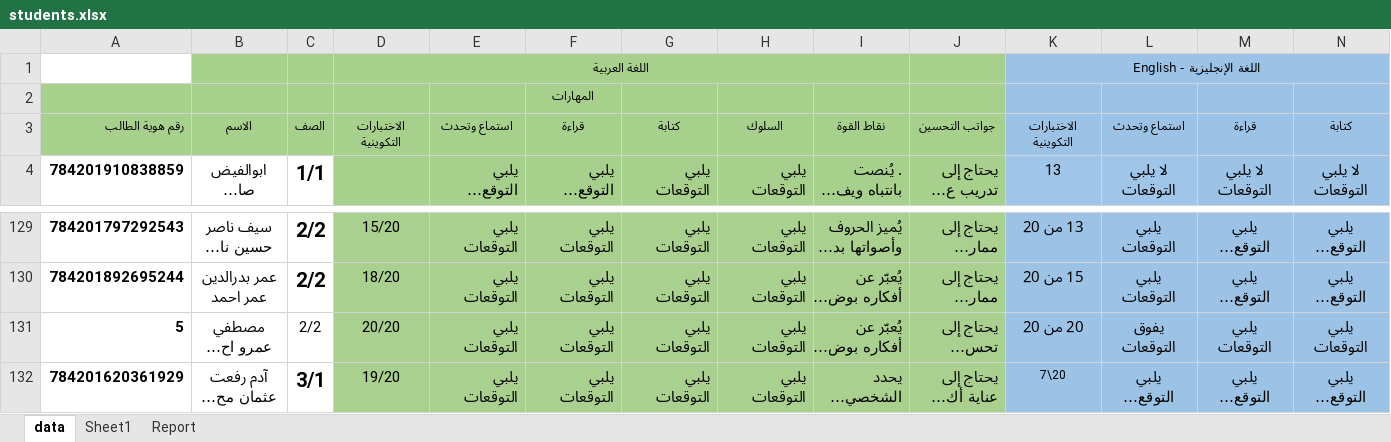
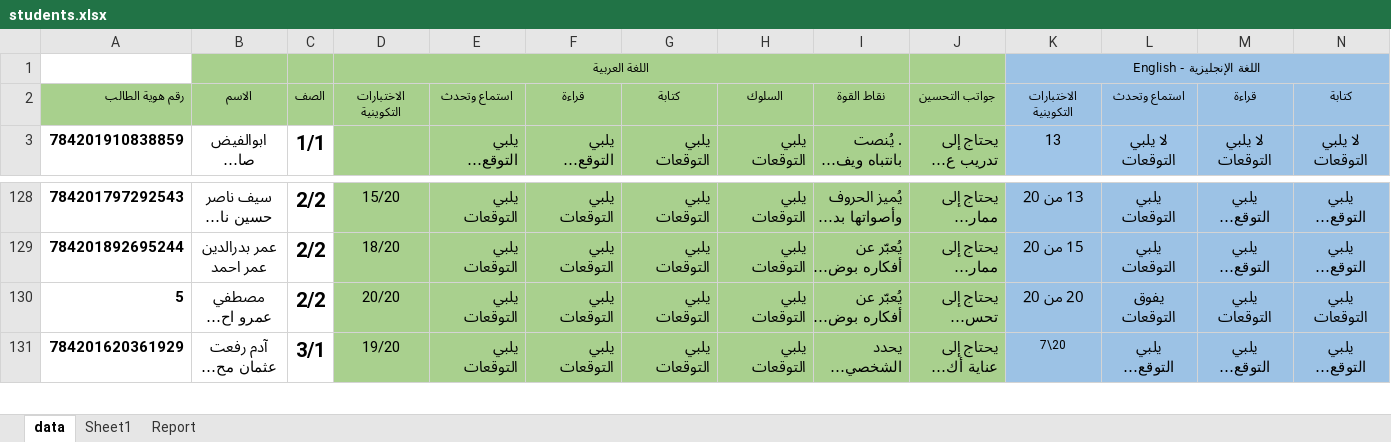
Before and after one commit to saud-charity/Saud_DashBoard, an Excel workbook: backend/data/students.xlsx, sheet data, drawn as a sheet; only a part is shown, gaps mark what is left out; long unchanged cells end in …; values as stored, in another font and other column widths than the file's, no borders; removed rows and columns are numbered as before the commit, all else as after; rows hold the shown columns only; the diff names each change by its address in the sheet, - before the commit and + after, or states it on an @@ line.

Commit message:
Report File updating

```diff
--- a/backend/data/students.xlsx (sheet data)
+++ b/backend/data/students.xlsx (sheet data)
-row 2:  |  |  |  |  | المهارات
-C130 bold: off
+C130 bold: on, text size: larger
```
